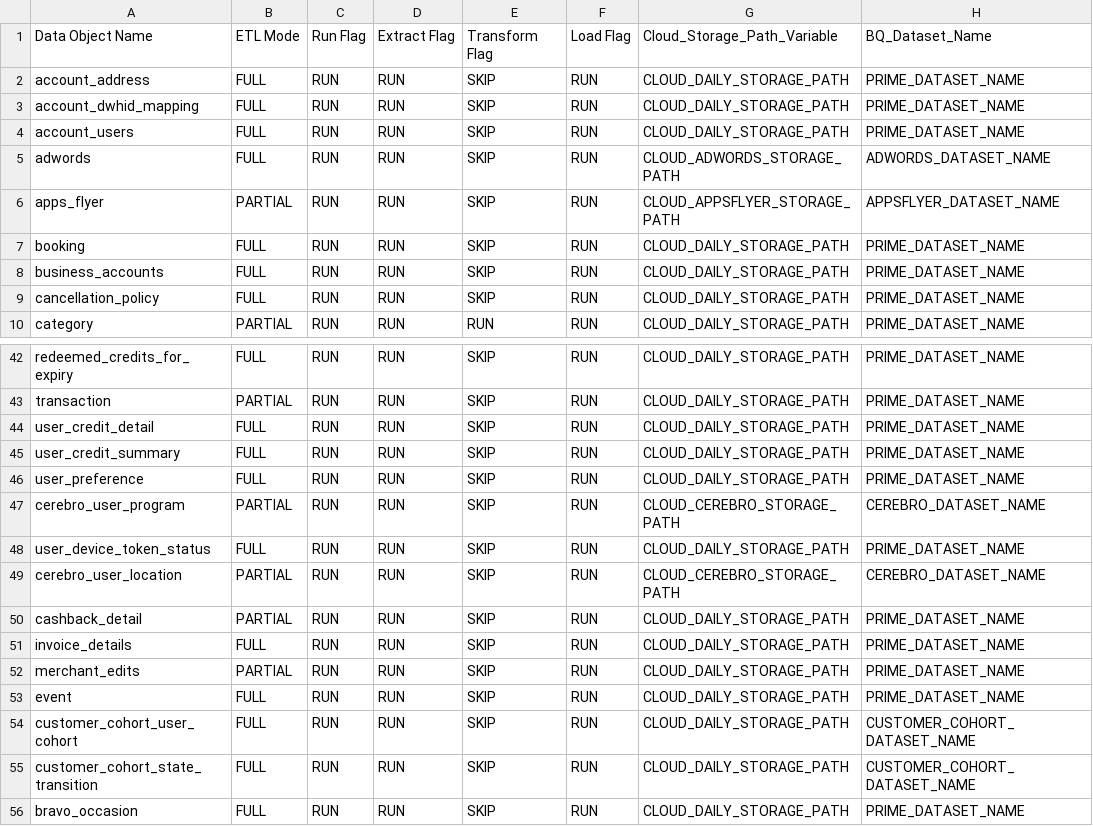
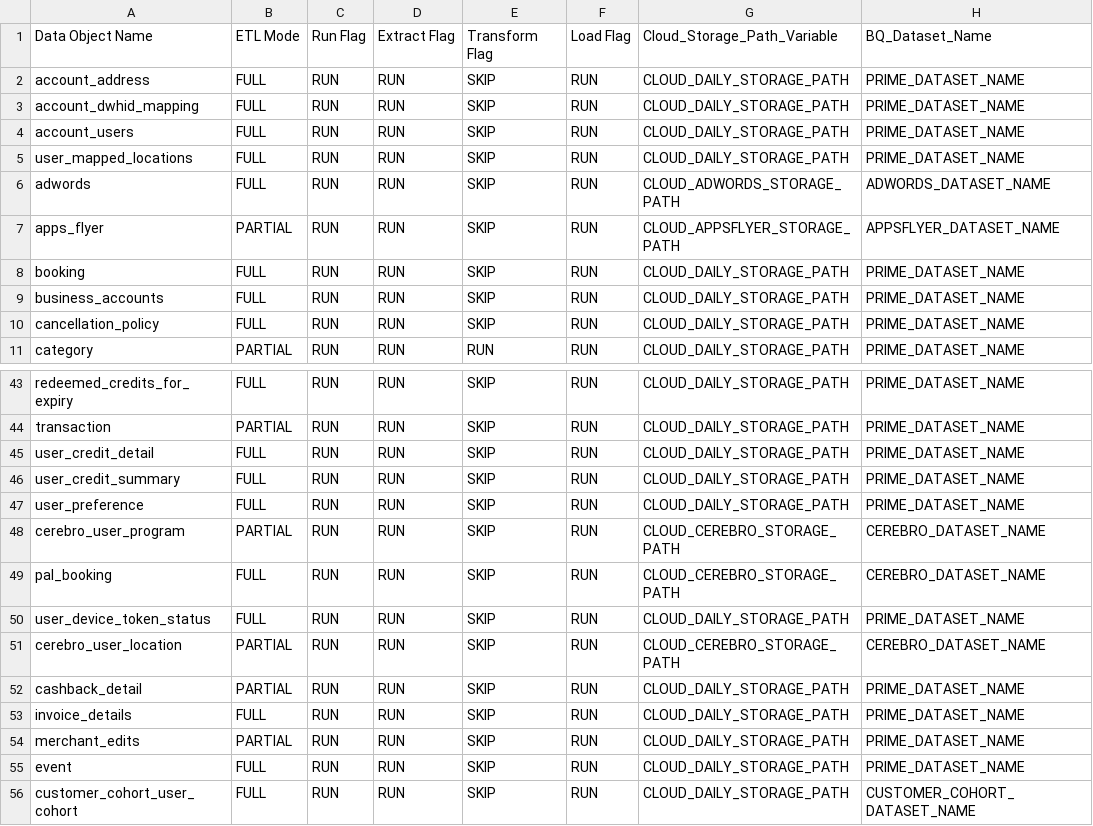
Before and after one commit to rashmishra/Atom, a CSV file: modular_ETL/config/config.csv, drawn as a sheet; only a part is shown, gaps mark what is left out; the shorter side is filled out with more unchanged rows; the diff names each change by its address in the sheet, - before the commit and + after, or states it on an @@ line.

```diff
--- a/modular_ETL/config/config.csv
+++ b/modular_ETL/config/config.csv
+row 5: user_mapped_locations | FULL | RUN | RUN | SKIP | RUN | CLOUD_DAILY_STORAGE_PATH | PRIME_DATASET_NAME
+row 49: pal_booking | FULL | RUN | RUN | SKIP | RUN | CLOUD_CEREBRO_STORAGE_PATH | CEREBRO_DATASET_NAME
```
Also changed, not shown: 9 other files.
